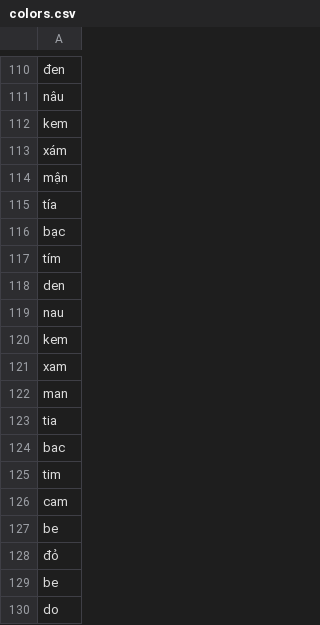
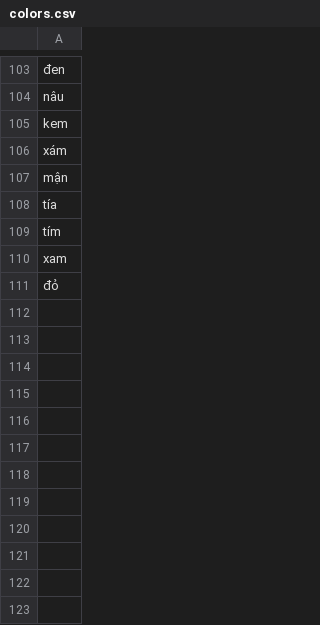
Before and after one commit to duytran-vio/doccano-plugin, a CSV file: services/models/colors.csv, drawn as a sheet; only a part is shown, gaps mark what is left out; the diff covers the shown part only; the diff names each change by its address in the sheet, - before the commit and + after, or states it on an @@ line.

Commit message:
update entity color_product, amount_product, size

```diff
--- a/services/models/colors.csv
+++ b/services/models/colors.csv
-row 116: bạc
-row 118: den
-row 119: nau
-row 120: kem
-row 122: man
-row 123: tia
-row 124: bac
-row 125: tim
-row 126: cam
-row 127: be
-row 129: be
-row 130: do
```
Also changed, not shown: 7 removed rows elsewhere in this file, 2 other files.
